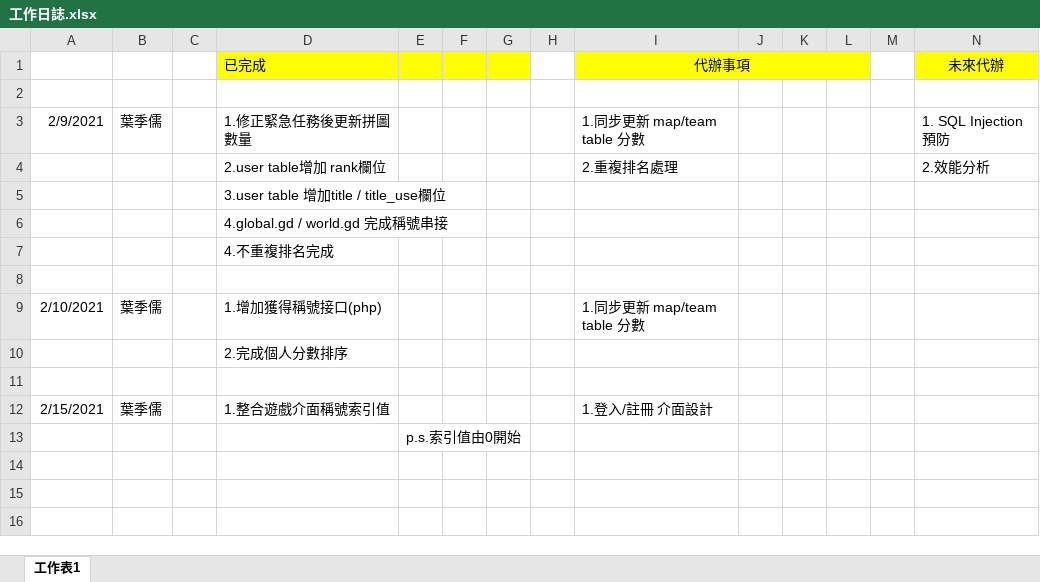
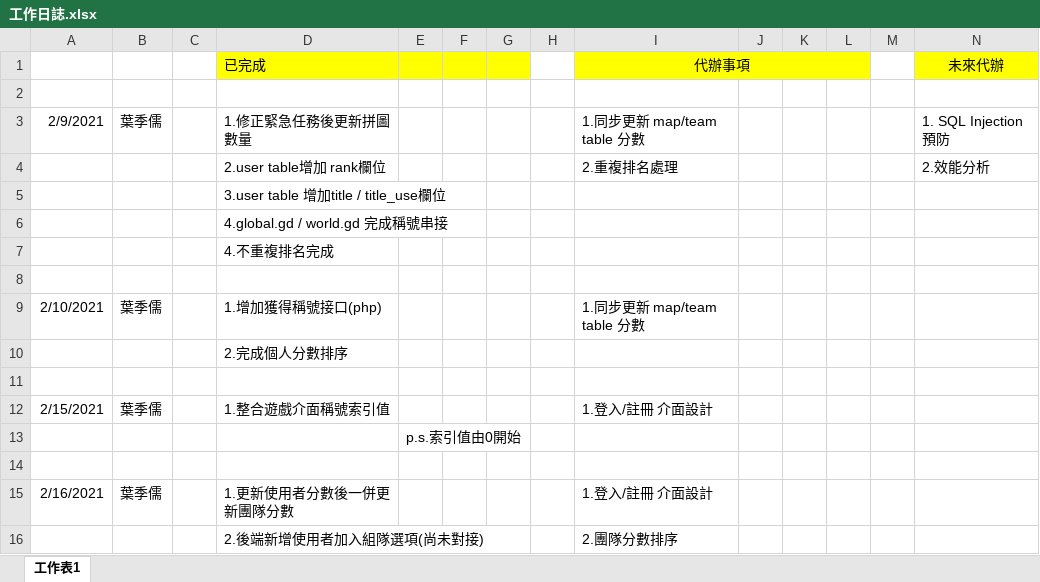
Before and after one commit to pei-ci/Project_2021_spring, an Excel workbook: 工作日誌.xlsx, sheet 工作表1, drawn as a sheet; values as stored, in another font and other column widths than the file's, no borders; the diff names each change by its address in the sheet, - before the commit and + after, or states it on an @@ line.

```diff
--- a/工作日誌.xlsx (sheet 工作表1)
+++ b/工作日誌.xlsx (sheet 工作表1)
+row 14: (empty)
+row 15: 2/16/2021 | 葉季儒 |  | 1.更新使用者分數後一併更新團隊分數 |  |  |  |  | 1.登入/註冊 介面設計
+row 16:  |  |  | 2.後端新增使用者加入組隊選項(尚未對接) |  |  |  |  | 2.團隊分數排序
```
Also changed, not shown: 1 other file.
